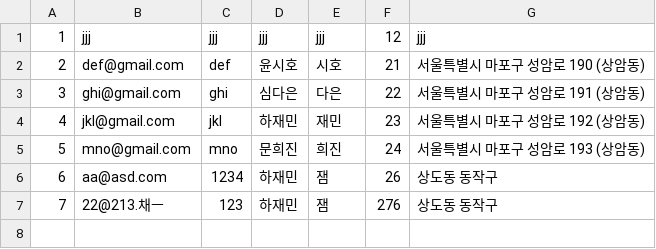
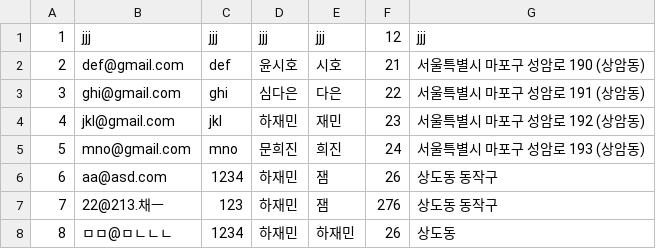
Before and after one commit to Jyassmin/KOSA_mini_project1, a CSV file: KOSA_mini_project1/data/customer.csv, drawn as a sheet; the diff names each change by its address in the sheet, - before the commit and + after, or states it on an @@ line.

```diff
--- a/KOSA_mini_project1/data/customer.csv
+++ b/KOSA_mini_project1/data/customer.csv
+row 8: 8 | ㅁㅁ@ㅁㄴㄴㄴ | 1234 | 하재민 | 하재민 | 26 | 상도동
```
Also changed, not shown: 2 other files.
